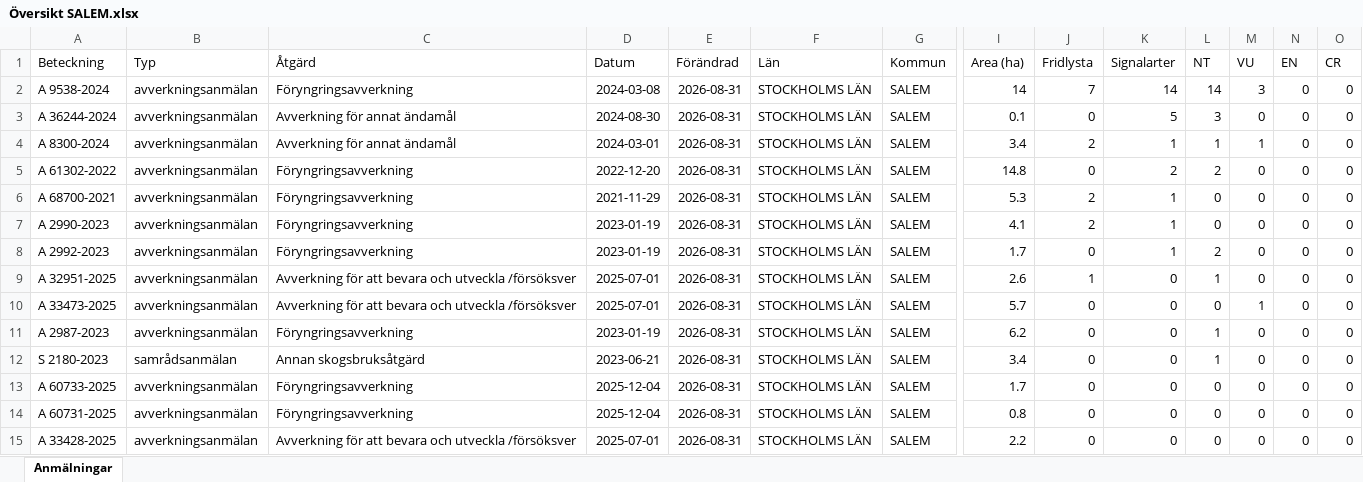
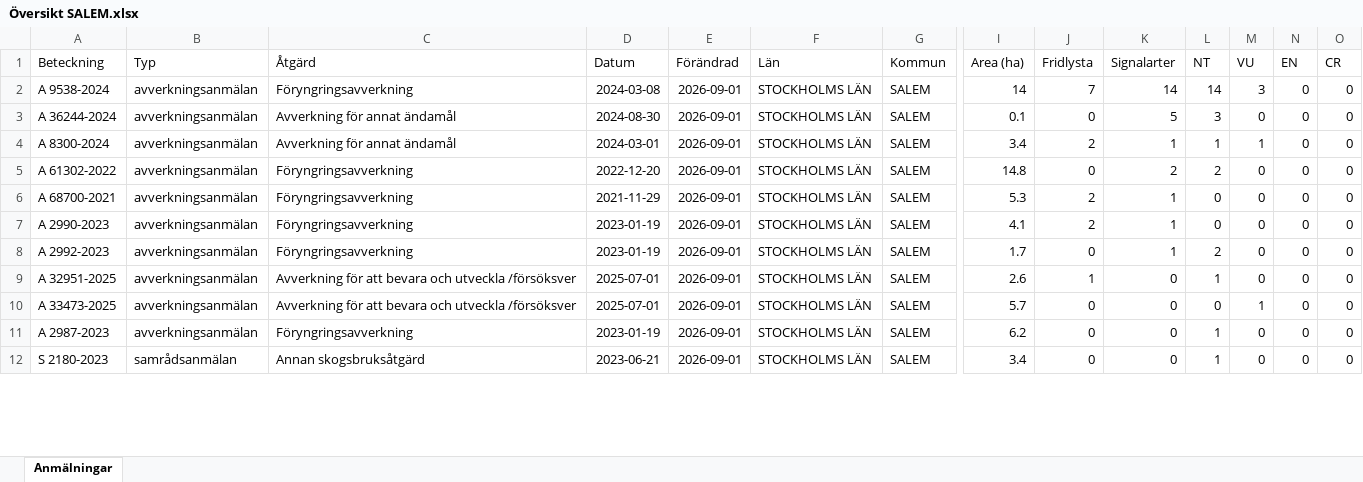
Before and after one commit to klasma/Logging_0128, an Excel workbook: Översikt SALEM.xlsx, sheet Anmälningar, drawn as a sheet; only a part is shown, gaps mark what is left out; values as stored, in another font and other column widths than the file's, no borders; removed rows and columns are numbered as before the commit, all else as after; rows hold the shown columns only; the diff covers the shown part only; the diff names each change by its address in the sheet, - before the commit and + after, or states it on an @@ line.

```diff
--- a/Översikt SALEM.xlsx (sheet Anmälningar)
+++ b/Översikt SALEM.xlsx (sheet Anmälningar)
-E2:E12 (Förändrad): 2026-08-31
+E2:E12 (Förändrad): 2026-09-01
-row 13: A 60733-2025 | avverkningsanmälan | Föryngringsavverkning | 2025-12-04 | 2026-08-31 | STOCKHOLMS LÄN | SALEM | 1.7 | 0 | 0 | 0 | 0 | 0 | 0
-row 14: A 60731-2025 | avverkningsanmälan | Föryngringsavverkning | 2025-12-04 | 2026-08-31 | STOCKHOLMS LÄN | SALEM | 0.8 | 0 | 0 | 0 | 0 | 0 | 0
-row 15: A 33428-2025 | avverkningsanmälan | Avverkning för att bevara och utveckla /försöksver | 2025-07-01 | 2026-08-31 | STOCKHOLMS LÄN | SALEM | 2.2 | 0 | 0 | 0 | 0 | 0 | 0
```
Also changed, not shown: 9 added rows, 6 removed rows and 53 edited cells elsewhere in this sheet, artfynd/A 2987-2023 artfynd.xlsx, artfynd/A 2990-2023 artfynd.xlsx, 57 other files.
